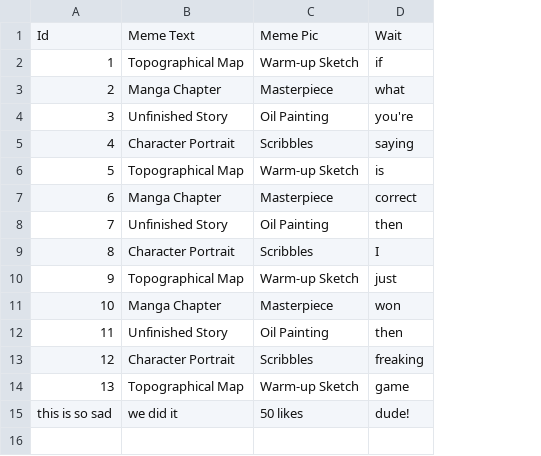
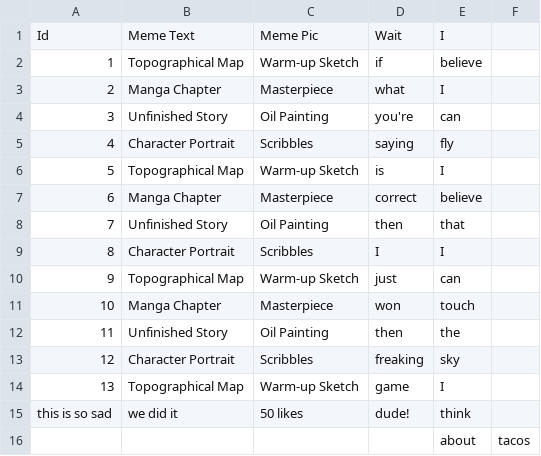
Before and after one commit to BMA-Corgea/AI-React-Express, a CSV file: Excel_Work/Book1.csv, drawn as a sheet; the diff names each change by its address in the sheet, - before the commit and + after, or states it on an @@ line.

```diff
--- a/Excel_Work/Book1.csv
+++ b/Excel_Work/Book1.csv
+column E, rows 1-15: I | believe | I | can | fly | I | believe | that | I | can | touch | the | sky | I | think
+column F, empty
+row 16:  |  |  |  | about | tacos
```
Also changed, not shown: 4 other files.
